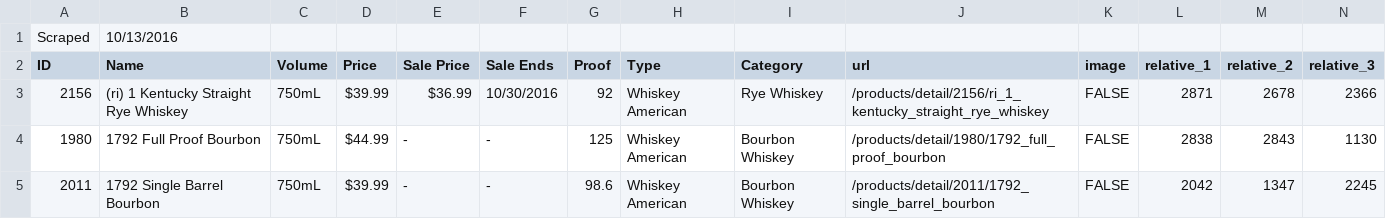
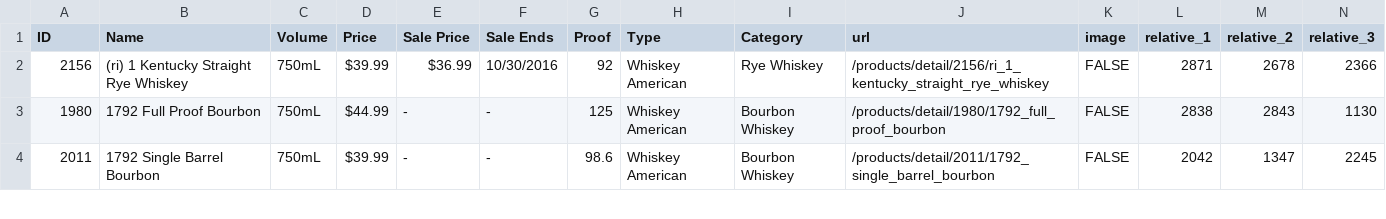
Before and after one commit to ailgup/PriceTracker, a CSV file: spirits_10-14.csv, drawn as a sheet; only a part is shown; the diff names each change by its address in the sheet, - before the commit and + after, or states it on an @@ line.

```diff
--- a/spirits_10-14.csv
+++ b/spirits_10-14.csv
-row 1: Scraped | 10/13/2016
```
Also changed, not shown: 45 other files.
